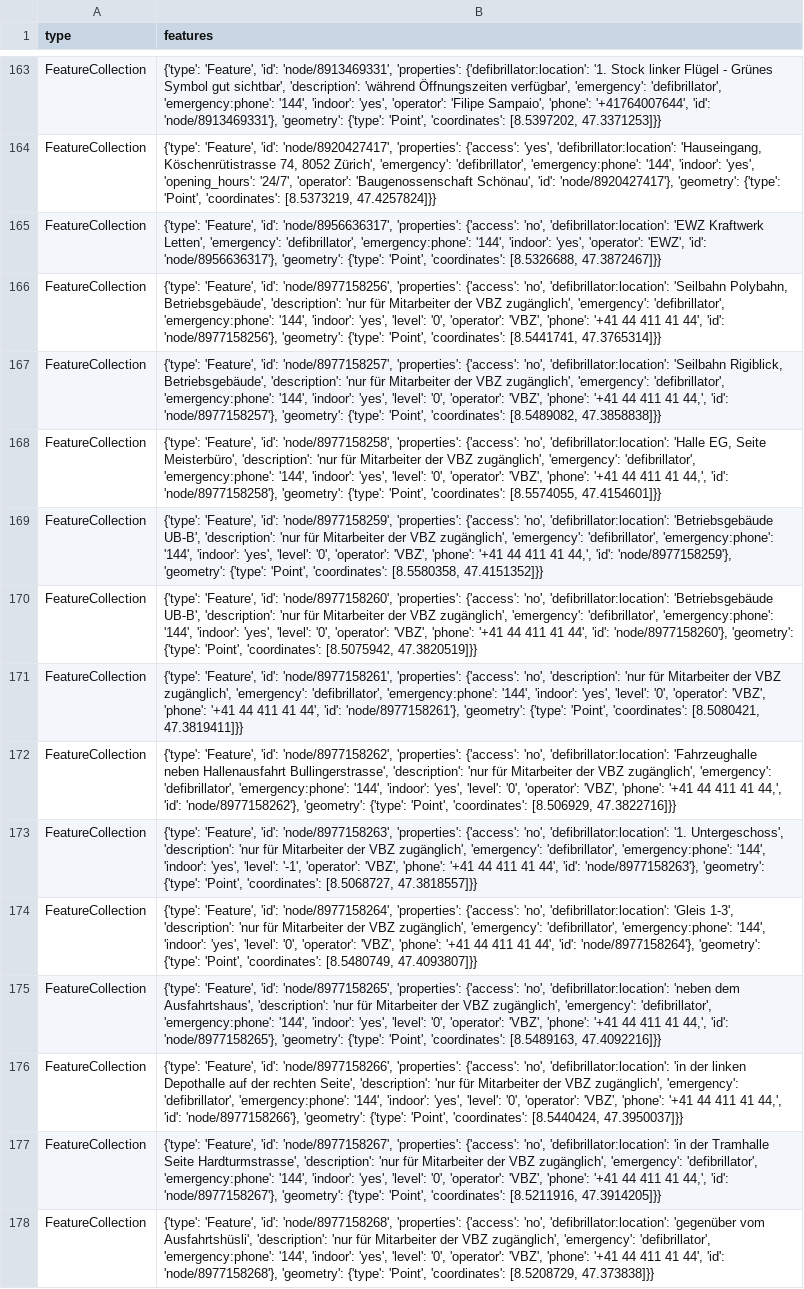
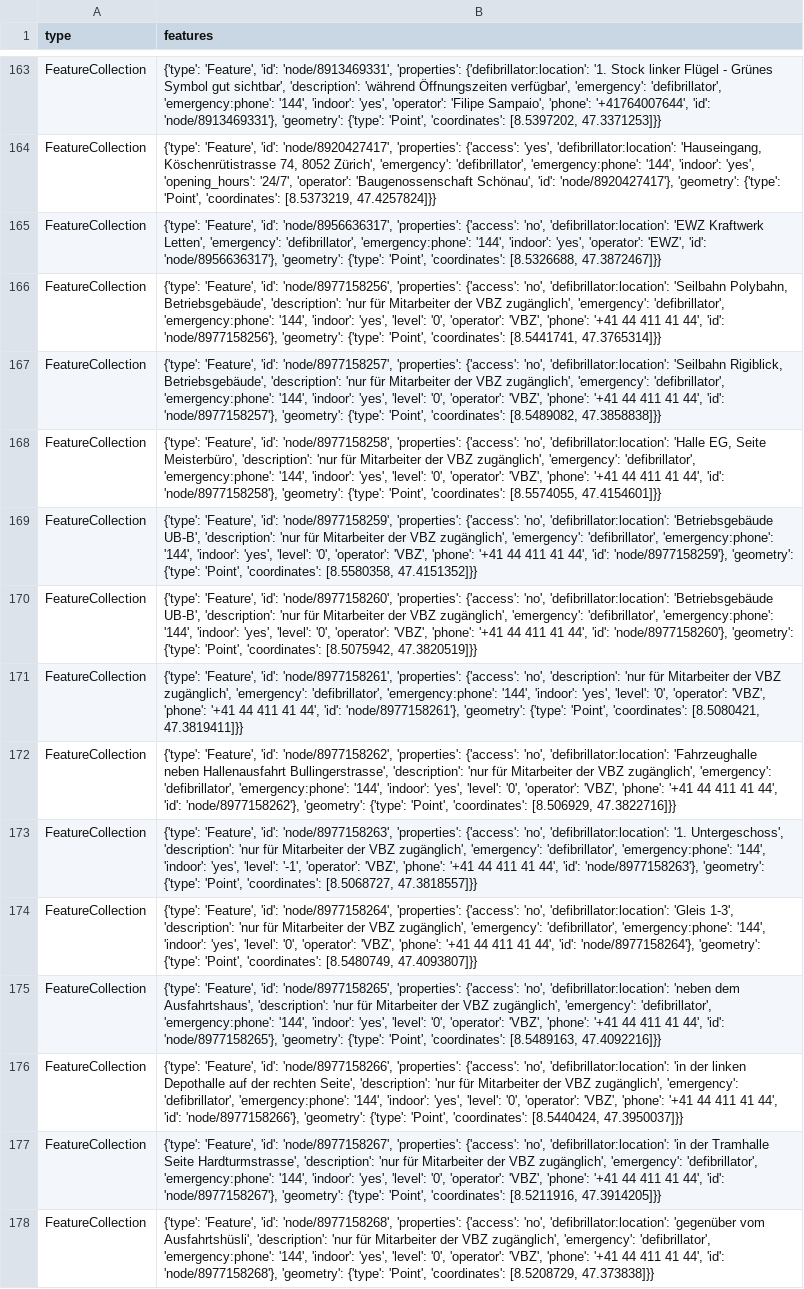
Before and after one commit to OpenBracketsCH/rescue-data, a CSV file: data/csv/defis/defis_stadt_zh.csv, drawn as a sheet; only a part is shown, gaps mark what is left out; the diff covers the shown part only; the diff names each change by its address in the sheet, - before the commit and + after, or states it on an @@ line.

```diff
--- a/data/csv/defis/defis_stadt_zh.csv
+++ b/data/csv/defis/defis_stadt_zh.csv
-B167 (features): …411 41 44,', 'id': 'node/8977158257'},…
+B167 (features): …411 41 44', 'id': 'node/8977158257'},…
-B168 (features): …411 41 44,', 'id': 'node/8977158258'},…
+B168 (features): …411 41 44', 'id': 'node/8977158258'},…
-B169 (features): …411 41 44,', 'id': 'node/8977158259'},…
+B169 (features): …411 41 44', 'id': 'node/8977158259'},…
-B172 (features): …411 41 44,', 'id': 'node/8977158262'},…
+B172 (features): …411 41 44', 'id': 'node/8977158262'},…
-B175 (features): …411 41 44,', 'id': 'node/8977158265'},…
+B175 (features): …411 41 44', 'id': 'node/8977158265'},…
-B176 (features): …411 41 44,', 'id': 'node/8977158266'},…
+B176 (features): …411 41 44', 'id': 'node/8977158266'},…
-B177 (features): …411 41 44,', 'id': 'node/8977158267'},…
+B177 (features): …411 41 44', 'id': 'node/8977158267'},…
```
Also changed, not shown: 1 removed row and 21 edited cells elsewhere in this file, data/csv/childcare/childcare_dispo_srz.csv, data/csv/childcare/childcare_kt_zh.csv, 15 other files.
